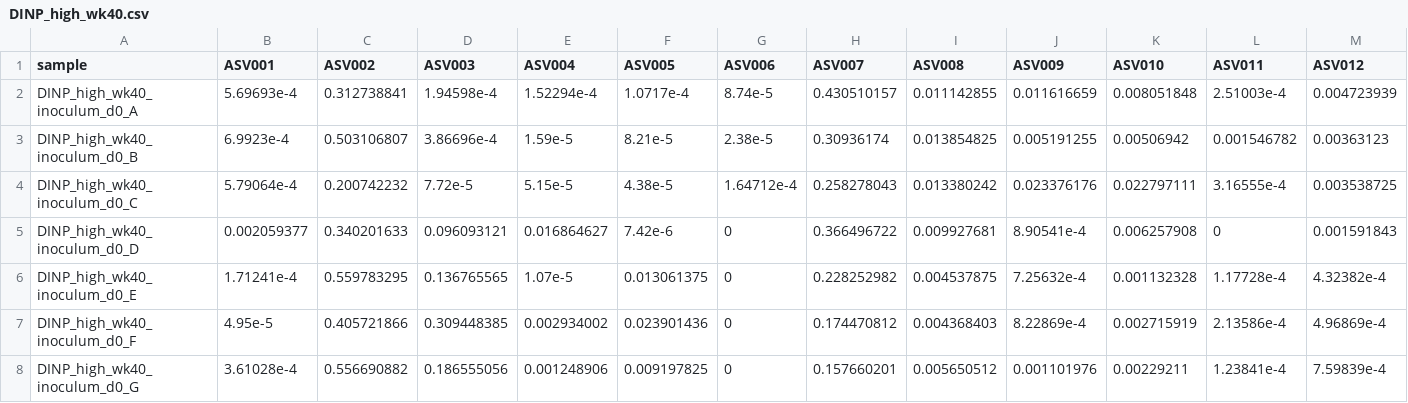
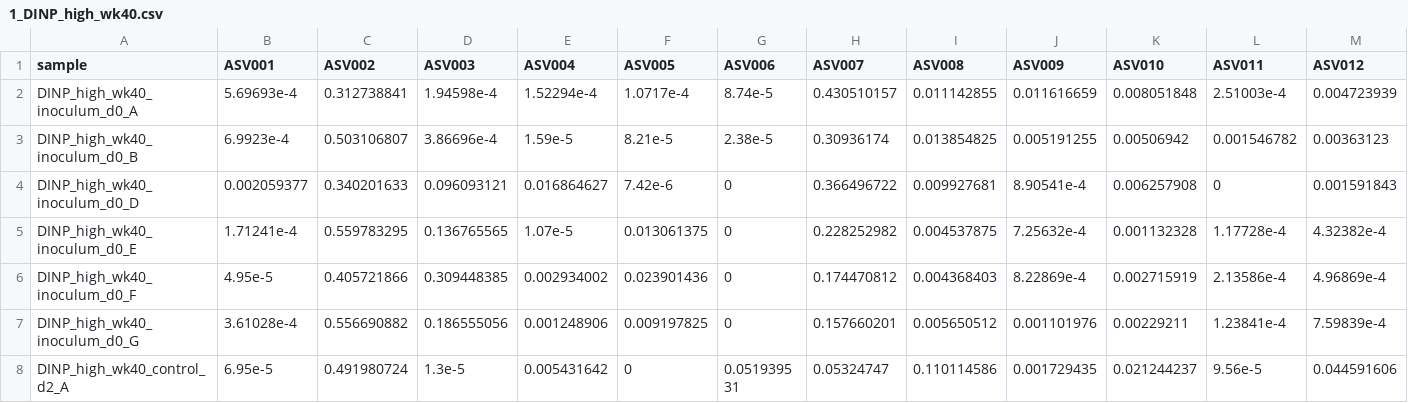
Before and after one commit to amon-cox/bps-dinp-microbiomics, a CSV file: data/processed/16s/1_DINP_high_wk40.csv (was data/processed/16s/DINP_high_wk40.csv), drawn as a sheet; only a part is shown; the shorter side is filled out with more unchanged rows; rows hold the shown columns only; the diff names each change by its address in the sheet, - before the commit and + after, or states it on an @@ line.

Commit message:
Ran 1_preprocess.r to prepare datasets by cohort, dose, and age

```diff
--- a/data/processed/16s/DINP_high_wk40.csv
+++ b/data/processed/16s/1_DINP_high_wk40.csv
-row 4: DINP_high_wk40_inoculum_d0_C | 5.79064e-4 | 0.200742232 | 7.72e-5 | 5.15e-5 | 4.38e-5 | 1.64712e-4 | 0.258278043 | 0.013380242 | 0.023376176 | 0.022797111 | 3.16555e-4 | 0.003538725
```
Also changed, not shown: data/processed/16s/1_BPS_high_wk22.csv, 48 other files.
